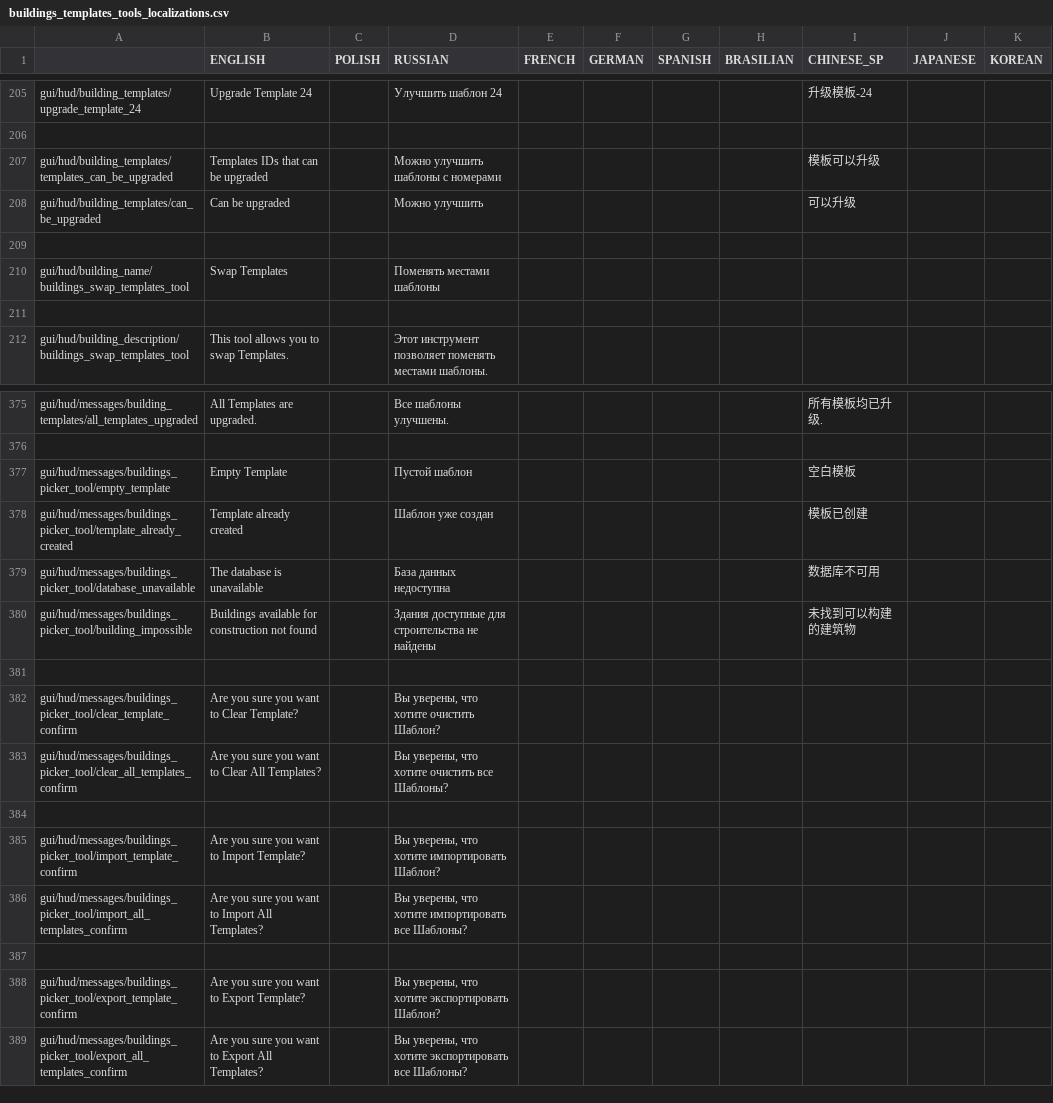
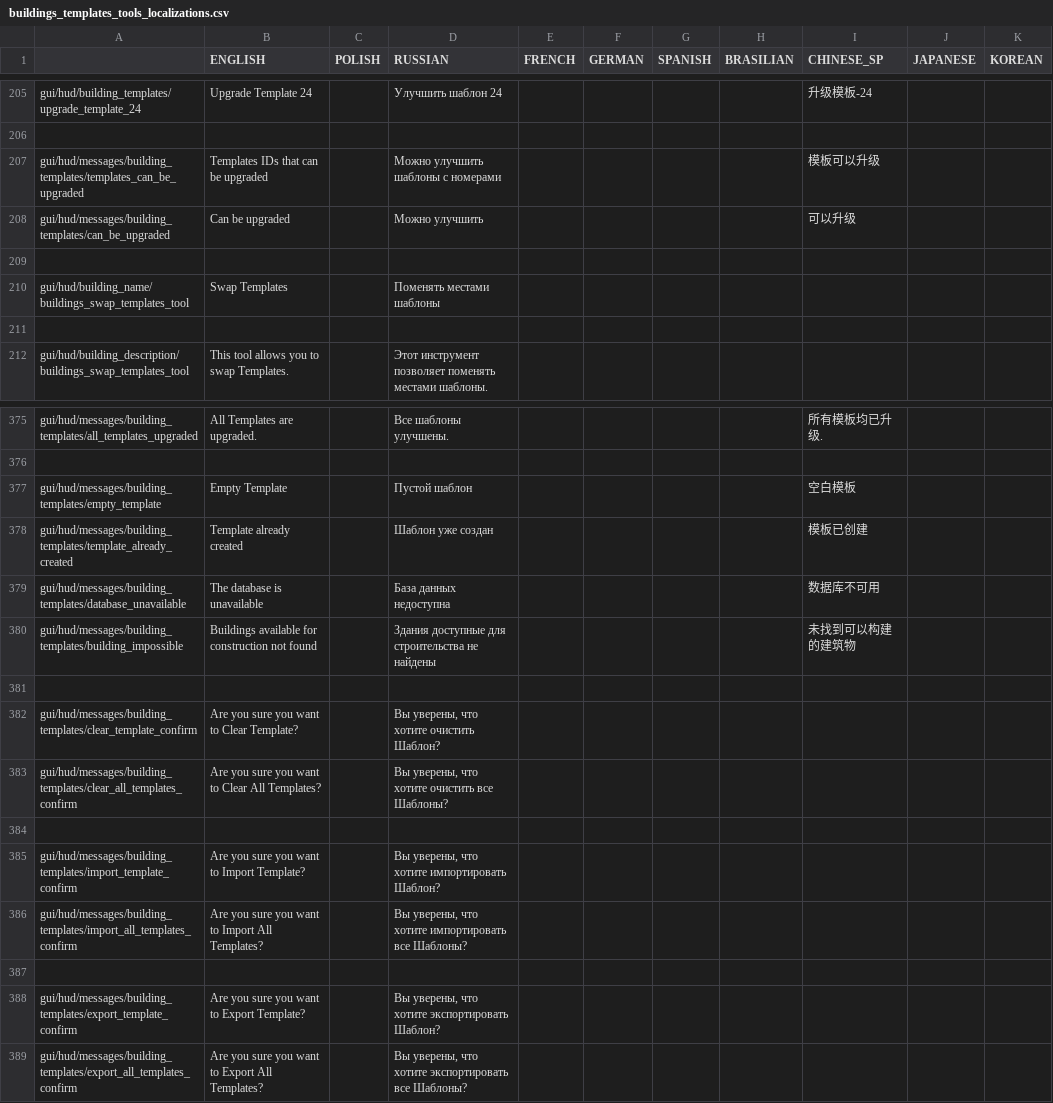
Before and after one commit to PonomarevDmitry/RiftbreakersMods, a CSV file: BuildingsTemplatesTools/gui/buildings_templates_tools_localizations.csv, drawn as a sheet; only a part is shown, gaps mark what is left out.

Commit message:
BuildingsTemplatesTools. Renaming localization strings.

```diff
--- a/BuildingsTemplatesTools/gui/buildings_templates_tools_localizations.csv
+++ b/BuildingsTemplatesTools/gui/buildings_templates_tools_localizations.csv
@@ -206,4 +206,4 @@ gui/hud/building_templates/upgrade_template_24;Upgrade Template 24;;Улучши
 ;;;;;;;;;;
-gui/hud/building_templates/templates_can_be_upgraded;Templates IDs that can be upgraded;;Можно улучшить шаблоны с номерами;;;;;模板可以升级;;
-gui/hud/building_templates/can_be_upgraded;Can be upgraded;;Можно улучшить;;;;;可以升级;;
+gui/hud/messages/building_templates/templates_can_be_upgraded;Templates IDs that can be upgraded;;Можно улучшить шаблоны с номерами;;;;;模板可以升级;;
+gui/hud/messages/building_templates/can_be_upgraded;Can be upgraded;;Можно улучшить;;;;;可以升级;;
 ;;;;;;;;;;
@@ -376,14 +376,14 @@ gui/hud/messages/building_templates/all_templates_upgraded;All Templates are upg
 ;;;;;;;;;;
-gui/hud/messages/buildings_picker_tool/empty_template;Empty Template;;Пустой шаблон;;;;;空白模板;;
-gui/hud/messages/buildings_picker_tool/template_already_created;Template already created;;Шаблон уже создан;;;;;模板已创建;;
-gui/hud/messages/buildings_picker_tool/database_unavailable;The database is unavailable;;База данных недоступна;;;;;数据库不可用;;
-gui/hud/messages/buildings_picker_tool/building_impossible;Buildings available for construction not found;;Здания доступные для строительства не найдены;;;;;未找到可以构建的建筑物;;
+gui/hud/messages/building_templates/empty_template;Empty Template;;Пустой шаблон;;;;;空白模板;;
+gui/hud/messages/building_templates/template_already_created;Template already created;;Шаблон уже создан;;;;;模板已创建;;
+gui/hud/messages/building_templates/database_unavailable;The database is unavailable;;База данных недоступна;;;;;数据库不可用;;
+gui/hud/messages/building_templates/building_impossible;Buildings available for construction not found;;Здания доступные для строительства не найдены;;;;;未找到可以构建的建筑物;;
 ;;;;;;;;;;
-gui/hud/messages/buildings_picker_tool/clear_template_confirm;Are you sure you want to Clear Template?;;Вы уверены, что хотите очистить Шаблон?;;;;;;;
-gui/hud/messages/buildings_picker_tool/clear_all_templates_confirm;Are you sure you want to Clear All Templates?;;Вы уверены, что хотите очистить все Шаблоны?;;;;;;;
+gui/hud/messages/building_templates/clear_template_confirm;Are you sure you want to Clear Template?;;Вы уверены, что хотите очистить Шаблон?;;;;;;;
+gui/hud/messages/building_templates/clear_all_templates_confirm;Are you sure you want to Clear All Templates?;;Вы уверены, что хотите очистить все Шаблоны?;;;;;;;
 ;;;;;;;;;;
-gui/hud/messages/buildings_picker_tool/import_template_confirm;Are you sure you want to Import Template?;;Вы уверены, что хотите импортировать Шаблон?;;;;;;;
-gui/hud/messages/buildings_picker_tool/import_all_templates_confirm;Are you sure you want to Import All Templates?;;Вы уверены, что хотите импортировать все Шаблоны?;;;;;;;
+gui/hud/messages/building_templates/import_template_confirm;Are you sure you want to Import Template?;;Вы уверены, что хотите импортировать Шаблон?;;;;;;;
+gui/hud/messages/building_templates/import_all_templates_confirm;Are you sure you want to Import All Templates?;;Вы уверены, что хотите импортировать все Шаблоны?;;;;;;;
 ;;;;;;;;;;
-gui/hud/messages/buildings_picker_tool/export_template_confirm;Are you sure you want to Export Template?;;Вы уверены, что хотите экспортировать Шаблон?;;;;;;;
-gui/hud/messages/buildings_picker_tool/export_all_templates_confirm;Are you sure you want to Export All Templates?;;Вы уверены, что хотите экспортировать все Шаблоны?;;;;;;;
+gui/hud/messages/building_templates/export_template_confirm;Are you sure you want to Export Template?;;Вы уверены, что хотите экспортировать Шаблон?;;;;;;;
+gui/hud/messages/building_templates/export_all_templates_confirm;Are you sure you want to Export All Templates?;;Вы уверены, что хотите экспортировать все Шаблоны?;;;;;;;
```
Also changed, not shown: 9 other files.
